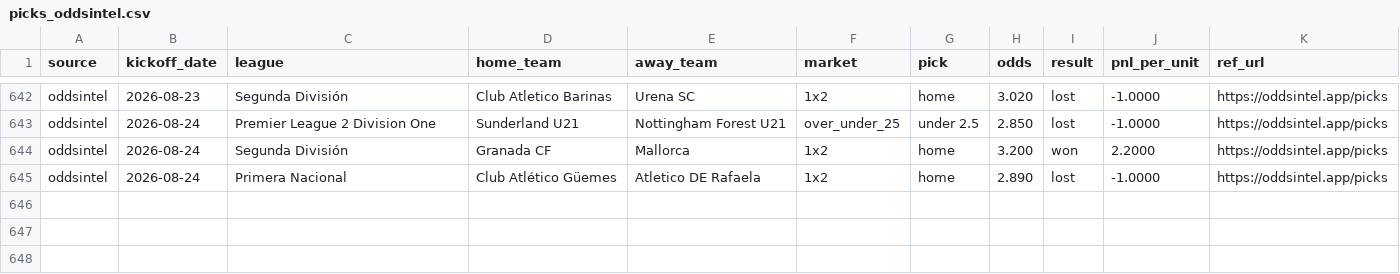
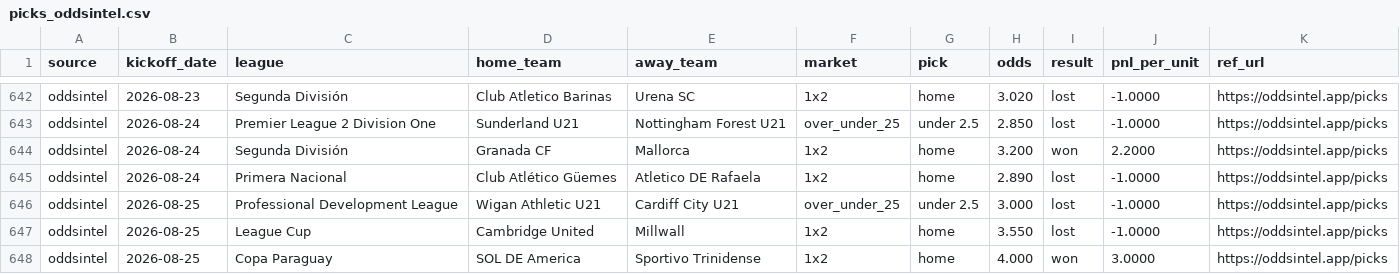
Before and after one commit to msellin/odds-intel-engine, a CSV file: ledger/picks_oddsintel.csv, drawn as a sheet; only a part is shown, gaps mark what is left out.

```diff
--- a/ledger/picks_oddsintel.csv
+++ b/ledger/picks_oddsintel.csv
@@ -645 +645,4 @@ oddsintel,2026-08-24,Segunda División,Granada CF,Mallorca,1x2,home,3.200,won,2.
 oddsintel,2026-08-24,Primera Nacional,Club Atlético Güemes,Atletico DE Rafaela,1x2,home,2.890,lost,-1.0000,https://oddsintel.app/picks
+oddsintel,2026-08-25,Professional Development League,Wigan Athletic U21,Cardiff City U21,over_under_25,under 2.5,3.000,lost,-1.0000,https://oddsintel.app/picks
+oddsintel,2026-08-25,League Cup,Cambridge United,Millwall,1x2,home,3.550,lost,-1.0000,https://oddsintel.app/picks
+oddsintel,2026-08-25,Copa Paraguay,SOL DE America,Sportivo Trinidense,1x2,home,4.000,won,3.0000,https://oddsintel.app/picks
```
Also changed, not shown: ledger/picks_matched.csv, ledger/picks_winnerodds.csv, 5 other files.
